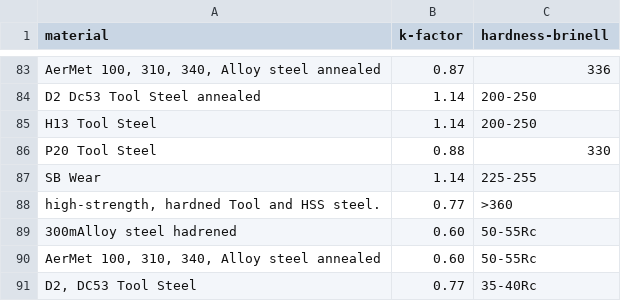
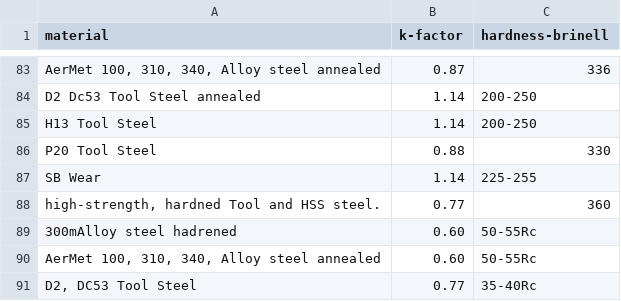
Before and after one commit to bhowiebkr/Speeds-And-Feeds, a CSV file: components/materials.csv, drawn as a sheet; only a part is shown, gaps mark what is left out.

Commit message:
tracking down bugs in material HB values

```diff
--- a/components/materials.csv
+++ b/components/materials.csv
@@ -87,3 +87,3 @@ P20 Tool Steel ,0.88,330
 SB Wear,1.14,225-255
-"high-strength, hardned Tool and HSS steel.",0.77,>360
+"high-strength, hardned Tool and HSS steel.",0.77,360
 300mAlloy steel hadrened ,0.60,50-55Rc
```
Also changed, not shown: 2 other files.
